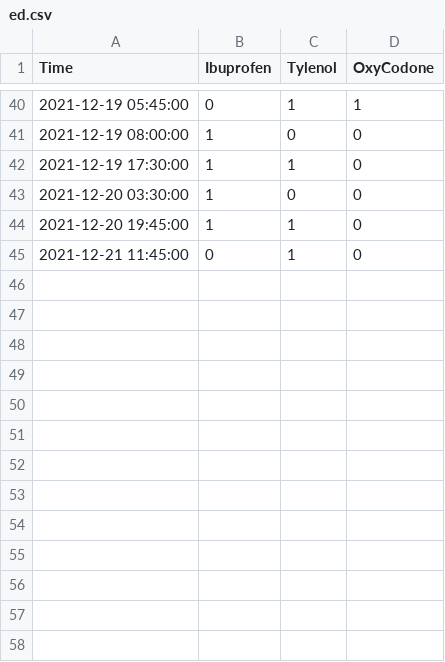
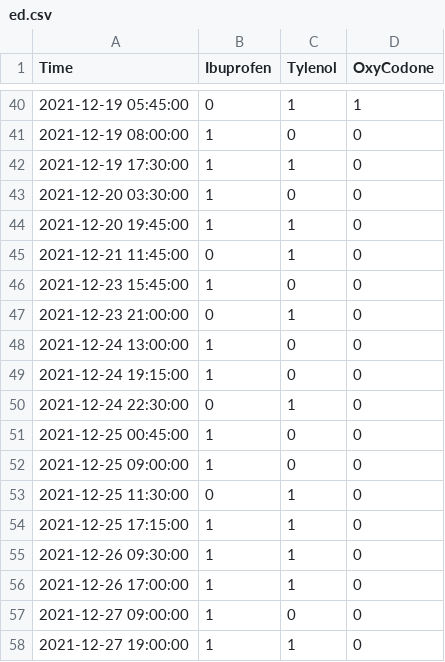
Before and after one commit to elijaheaton/elijah-drugs, a CSV file: ed.csv, drawn as a sheet; only a part is shown, gaps mark what is left out; the diff names each change by its address in the sheet, - before the commit and + after, or states it on an @@ line.

```diff
--- a/ed.csv
+++ b/ed.csv
+row 46: 2021-12-23 15:45:00 | 1 | 0 | 0
+row 47: 2021-12-23 21:00:00 | 0 | 1 | 0
+row 48: 2021-12-24 13:00:00 | 1 | 0 | 0
+row 49: 2021-12-24 19:15:00 | 1 | 0 | 0
+row 50: 2021-12-24 22:30:00 | 0 | 1 | 0
+row 51: 2021-12-25 00:45:00 | 1 | 0 | 0
+row 52: 2021-12-25 09:00:00 | 1 | 0 | 0
+row 53: 2021-12-25 11:30:00 | 0 | 1 | 0
+row 54: 2021-12-25 17:15:00 | 1 | 1 | 0
+row 55: 2021-12-26 09:30:00 | 1 | 1 | 0
+row 56: 2021-12-26 17:00:00 | 1 | 1 | 0
+row 57: 2021-12-27 09:00:00 | 1 | 0 | 0
+row 58: 2021-12-27 19:00:00 | 1 | 1 | 0
```
Also changed, not shown: 2 other files.
